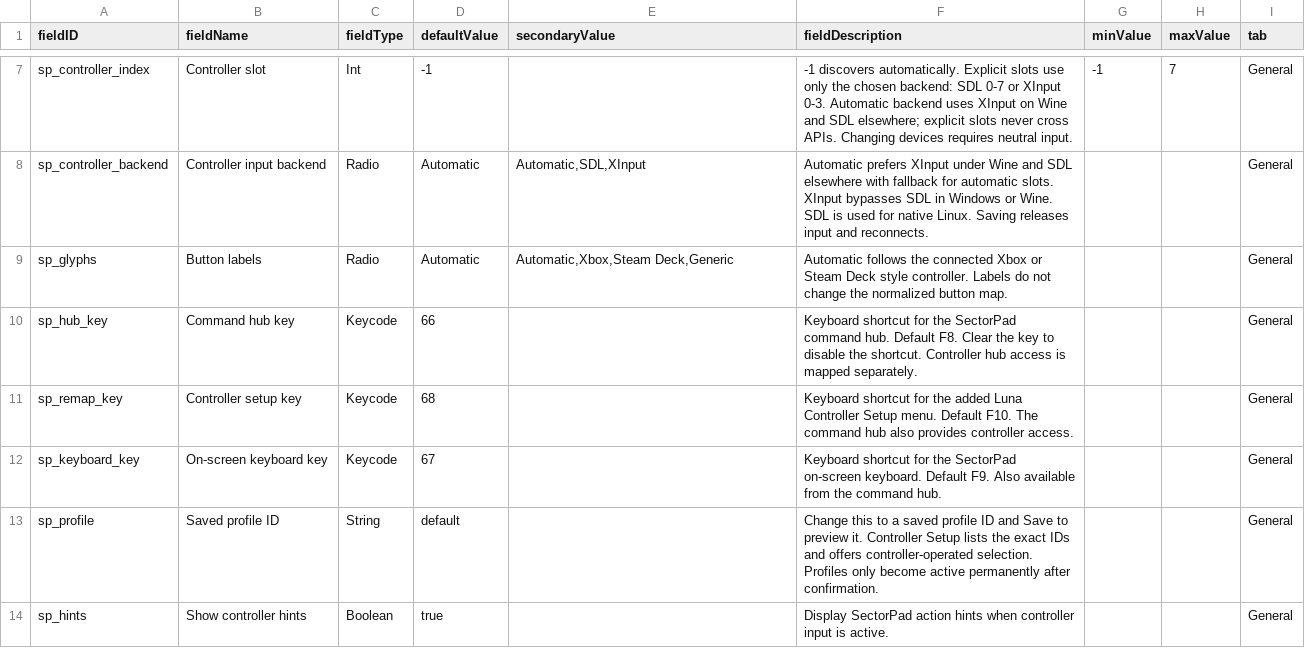
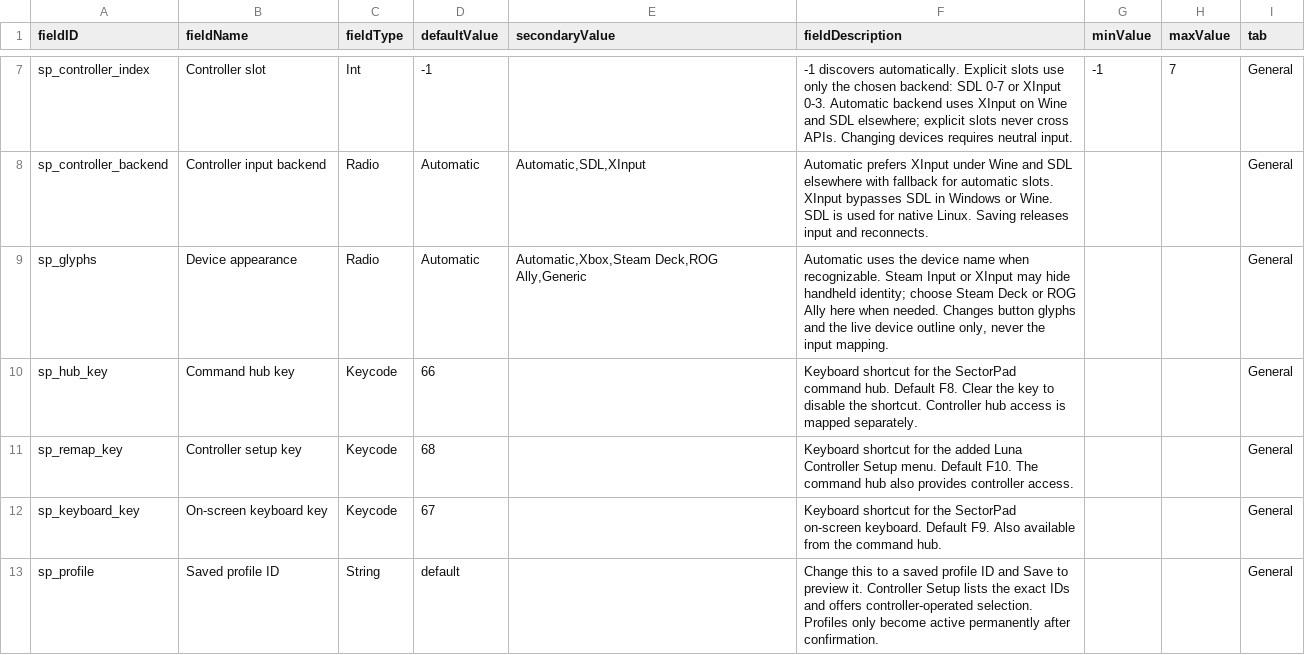
Before and after one commit to oxygenwalrus/SectorPad, a CSV file: mod/data/config/LunaSettings.csv, drawn as a sheet; only a part is shown, gaps mark what is left out; the shorter side is filled out with more unchanged rows.

Commit message:
Add device-aware glyphs and reactive controller schematics

```diff
--- a/mod/data/config/LunaSettings.csv
+++ b/mod/data/config/LunaSettings.csv
@@ -8,3 +8,3 @@ sp_controller_index,Controller slot,Int,-1,,-1 discovers automatically. Explicit
 sp_controller_backend,Controller input backend,Radio,Automatic,"Automatic,SDL,XInput",Automatic prefers XInput under Wine and SDL elsewhere with fallback for automatic slots. XInput bypasses SDL in Windows or Wine. SDL is used for native Linux. Saving releases input and reconnects.,,,General
-sp_glyphs,Button labels,Radio,Automatic,"Automatic,Xbox,Steam Deck,Generic",Automatic follows the connected Xbox or Steam Deck style controller. Labels do not change the normalized button map.,,,General
+sp_glyphs,Device appearance,Radio,Automatic,"Automatic,Xbox,Steam Deck,ROG Ally,Generic","Automatic uses the device name when recognizable. Steam Input or XInput may hide handheld identity; choose Steam Deck or ROG Ally here when needed. Changes button glyphs and the live device outline only, never the input mapping.",,,General
 sp_hub_key,Command hub key,Keycode,66,,Keyboard shortcut for the SectorPad command hub. Default F8. Clear the key to disable the shortcut. Controller hub access is mapped separately.,,,General
```
Also changed, not shown: 21 other files.
